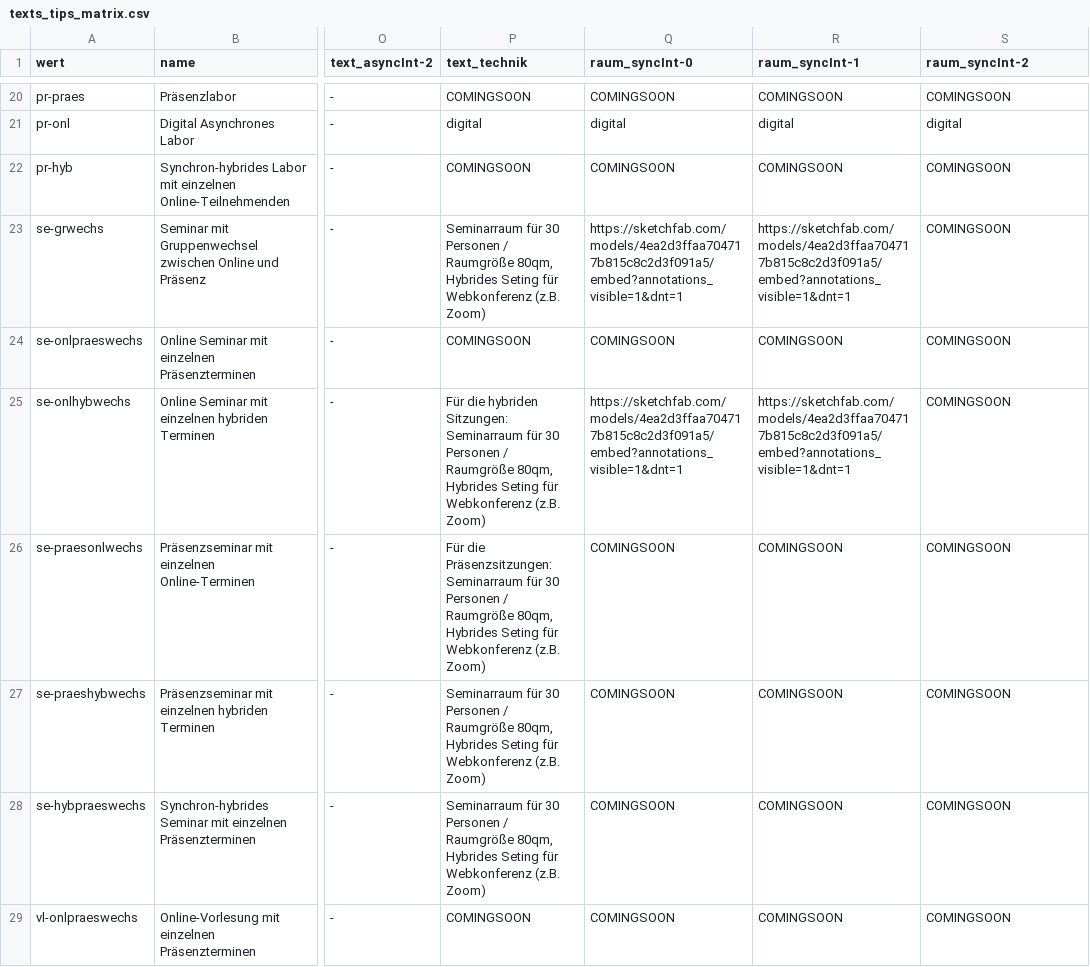
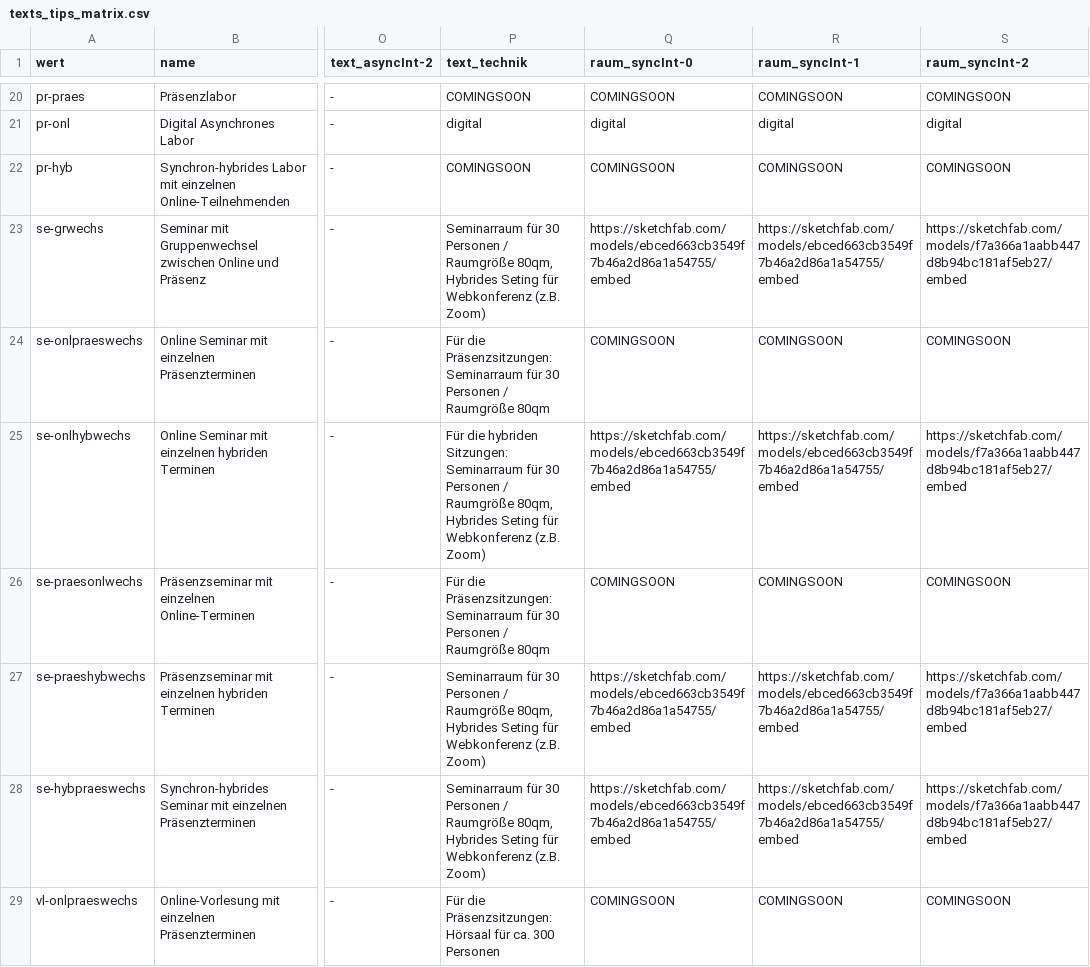
Before and after one commit to bolognalab/bolognalab.github.io, a CSV file: entscheidungshilfe-lehre/texts_tips_matrix.csv, drawn as a sheet; only a part is shown, gaps mark what is left out; the diff covers the shown part only; the diff names each change by its address in the sheet, - before the commit and + after, or states it on an @@ line.

Commit message:
eb neue sketchfab links
+ bug fix

```diff
--- a/entscheidungshilfe-lehre/texts_tips_matrix.csv
+++ b/entscheidungshilfe-lehre/texts_tips_matrix.csv
-Q23 (raum_syncInt-0): https://sketchfab.com/models/4ea2d3ffaa704717b815c8c2d3f091a5/embed?annotations_visible=1&dnt=1
+Q23 (raum_syncInt-0): https://sketchfab.com/models/ebced663cb3549f7b46a2d86a1a54755/embed
-R23 (raum_syncInt-1): https://sketchfab.com/models/4ea2d3ffaa704717b815c8c2d3f091a5/embed?annotations_visible=1&dnt=1
+R23 (raum_syncInt-1): https://sketchfab.com/models/ebced663cb3549f7b46a2d86a1a54755/embed
-S23 (raum_syncInt-2): COMINGSOON
+S23 (raum_syncInt-2): https://sketchfab.com/models/f7a366a1aabb447d8b94bc181af5eb27/embed
-P24 (text_technik): COMINGSOON
+P24 (text_technik): Für die Präsenzsitzungen: Seminarraum für 30 Personen / Raumgröße 80qm
-Q25 (raum_syncInt-0): https://sketchfab.com/models/4ea2d3ffaa704717b815c8c2d3f091a5/embed?annotations_visible=1&dnt=1
+Q25 (raum_syncInt-0): https://sketchfab.com/models/ebced663cb3549f7b46a2d86a1a54755/embed
-R25 (raum_syncInt-1): https://sketchfab.com/models/4ea2d3ffaa704717b815c8c2d3f091a5/embed?annotations_visible=1&dnt=1
+R25 (raum_syncInt-1): https://sketchfab.com/models/ebced663cb3549f7b46a2d86a1a54755/embed
-S25 (raum_syncInt-2): COMINGSOON
+S25 (raum_syncInt-2): https://sketchfab.com/models/f7a366a1aabb447d8b94bc181af5eb27/embed
-P26 (text_technik): …/ Raumgröße 80qm, Hybrides Seting für Webkonferenz (z.B. Zoom)
+P26 (text_technik): …/ Raumgröße 80qm
-Q27:Q28 (raum_syncInt-0): COMINGSOON
+Q27:Q28 (raum_syncInt-0): https://sketchfab.com/models/ebced663cb3549f7b46a2d86a1a54755/embed
-R27:R28 (raum_syncInt-1): COMINGSOON
+R27:R28 (raum_syncInt-1): https://sketchfab.com/models/ebced663cb3549f7b46a2d86a1a54755/embed
-S27:S28 (raum_syncInt-2): COMINGSOON
+S27:S28 (raum_syncInt-2): https://sketchfab.com/models/f7a366a1aabb447d8b94bc181af5eb27/embed
-P29 (text_technik): COMINGSOON
+P29 (text_technik): Für die Präsenzsitzungen: Hörsaal für ca. 300 Personen
```
Also changed, not shown: 54 edited cells elsewhere in this file, 1 other file.
